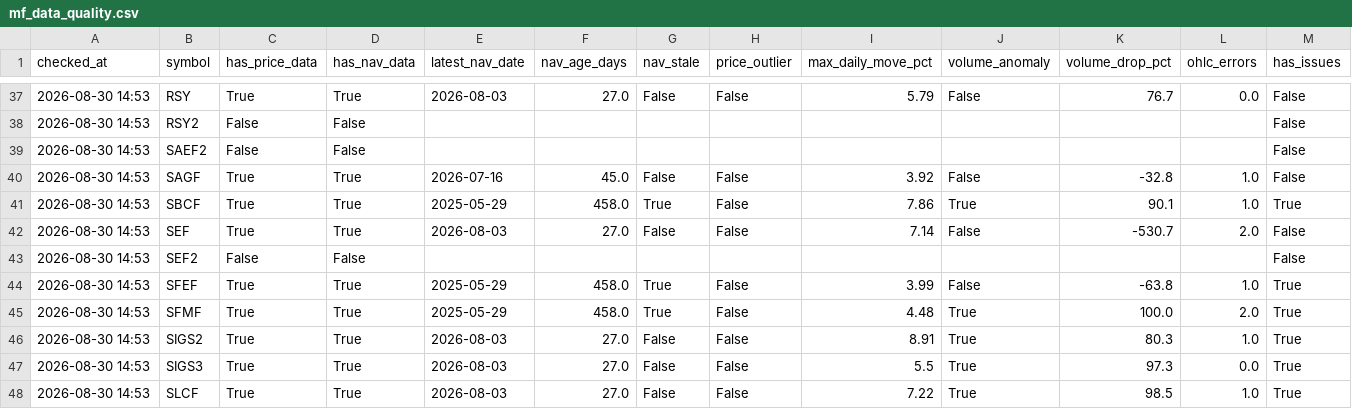
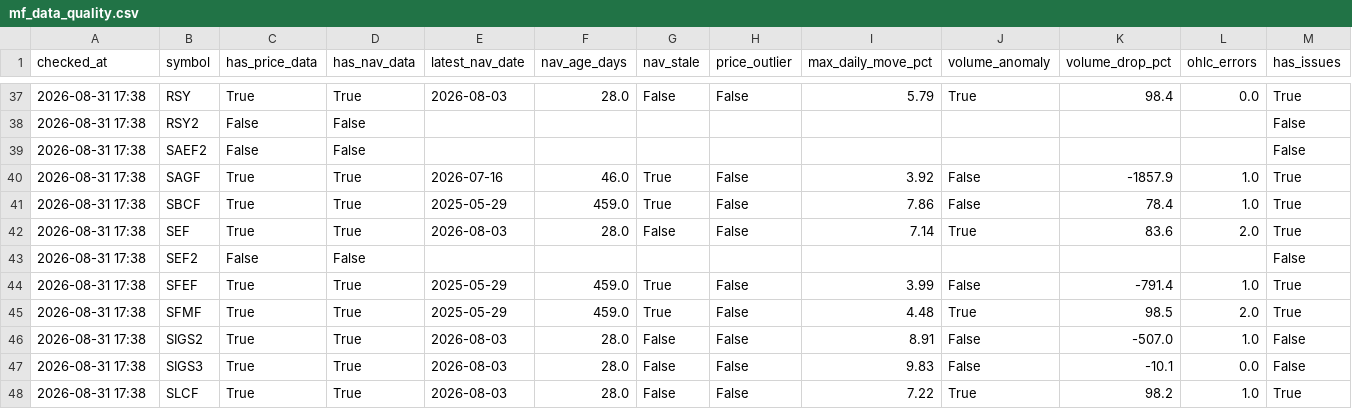
Before and after one commit to Uknowme-h/nepal-mf-quant, a CSV file: data/processed/mf_data_quality.csv, drawn as a sheet; only a part is shown, gaps mark what is left out; the diff covers the shown part only.

```diff
--- a/data/processed/mf_data_quality.csv
+++ b/data/processed/mf_data_quality.csv
@@ -37,12 +37,12 @@ checked_at,symbol,has_price_data,has_nav_data,latest_nav_date,nav_age_days,nav_s
-2026-08-30 14:53,RSY,True,True,2026-08-03,27.0,False,False,5.79,False,76.7,0.0,False
-2026-08-30 14:53,RSY2,False,False,,,,,,,,,False
-2026-08-30 14:53,SAEF2,False,False,,,,,,,,,False
-2026-08-30 14:53,SAGF,True,True,2026-07-16,45.0,False,False,3.92,False,-32.8,1.0,False
-2026-08-30 14:53,SBCF,True,True,2025-05-29,458.0,True,False,7.86,True,90.1,1.0,True
-2026-08-30 14:53,SEF,True,True,2026-08-03,27.0,False,False,7.14,False,-530.7,2.0,False
-2026-08-30 14:53,SEF2,False,False,,,,,,,,,False
-2026-08-30 14:53,SFEF,True,True,2025-05-29,458.0,True,False,3.99,False,-63.8,1.0,True
-2026-08-30 14:53,SFMF,True,True,2025-05-29,458.0,True,False,4.48,True,100.0,2.0,True
-2026-08-30 14:53,SIGS2,True,True,2026-08-03,27.0,False,False,8.91,True,80.3,1.0,True
-2026-08-30 14:53,SIGS3,True,True,2026-08-03,27.0,False,False,5.5,True,97.3,0.0,True
-2026-08-30 14:53,SLCF,True,True,2026-08-03,27.0,False,False,7.22,True,98.5,1.0,True
+2026-08-31 17:38,RSY,True,True,2026-08-03,28.0,False,False,5.79,True,98.4,0.0,True
+2026-08-31 17:38,RSY2,False,False,,,,,,,,,False
+2026-08-31 17:38,SAEF2,False,False,,,,,,,,,False
+2026-08-31 17:38,SAGF,True,True,2026-07-16,46.0,True,False,3.92,False,-1857.9,1.0,True
+2026-08-31 17:38,SBCF,True,True,2025-05-29,459.0,True,False,7.86,False,78.4,1.0,True
+2026-08-31 17:38,SEF,True,True,2026-08-03,28.0,False,False,7.14,True,83.6,2.0,True
+2026-08-31 17:38,SEF2,False,False,,,,,,,,,False
+2026-08-31 17:38,SFEF,True,True,2025-05-29,459.0,True,False,3.99,False,-791.4,1.0,True
+2026-08-31 17:38,SFMF,True,True,2025-05-29,459.0,True,False,4.48,True,98.5,2.0,True
+2026-08-31 17:38,SIGS2,True,True,2026-08-03,28.0,False,False,8.91,False,-507.0,1.0,False
+2026-08-31 17:38,SIGS3,True,True,2026-08-03,28.0,False,False,9.83,False,-10.1,0.0,False
+2026-08-31 17:38,SLCF,True,True,2026-08-03,28.0,False,False,7.22,True,98.2,1.0,True
```
Also changed, not shown: 122 edited cells elsewhere in this file, data/processed/mf_daily_snapshot.csv, data/processed/mf_returns.csv, 9 other files.
